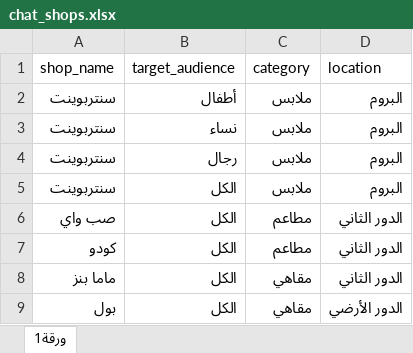
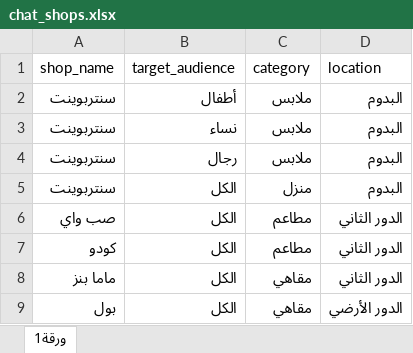
Before and after one commit to sskkyy3919-pixel/chatbot, an Excel workbook: chat_shops.xlsx, sheet ورقة1, drawn as a sheet; values as stored, in another font and other column widths than the file's, no borders; the diff names each change by its address in the sheet, - before the commit and + after, or states it on an @@ line.

Commit message:
Add files via upload

```diff
--- a/chat_shops.xlsx (sheet ورقة1)
+++ b/chat_shops.xlsx (sheet ورقة1)
-D2:D5 (location): البروم
+D2:D5 (location): البدوم
-C5 (category): ملابس
+C5 (category): منزل
```
